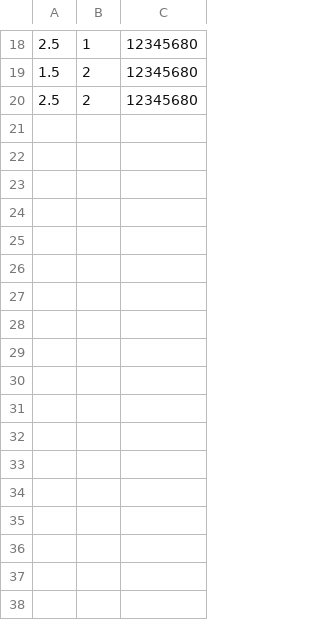
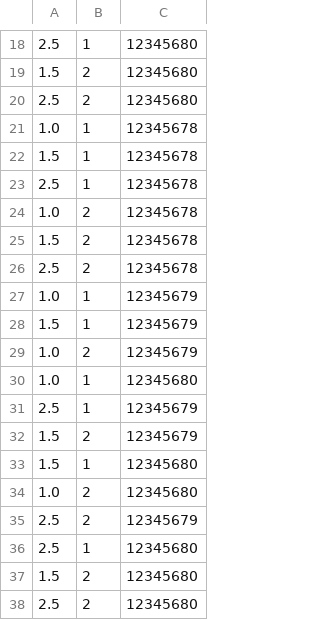
Before and after one commit to Arn-BAuA/SpeedTestUtility, a CSV file: testExperiment/outputFile.csv, drawn as a sheet; only a part is shown, gaps mark what is left out.

```diff
--- a/testExperiment/outputFile.csv
+++ b/testExperiment/outputFile.csv
@@ -20 +20,19 @@
 2.5,2,12345680
+1.0,1,12345678
+1.5,1,12345678
+2.5,1,12345678
+1.0,2,12345678
+1.5,2,12345678
+2.5,2,12345678
+1.0,1,12345679
+1.5,1,12345679
+1.0,2,12345679
+1.0,1,12345680
+2.5,1,12345679
+1.5,2,12345679
+1.5,1,12345680
+1.0,2,12345680
+2.5,2,12345679
+2.5,1,12345680
+1.5,2,12345680
+2.5,2,12345680
```
Also changed, not shown: 2 other files.
